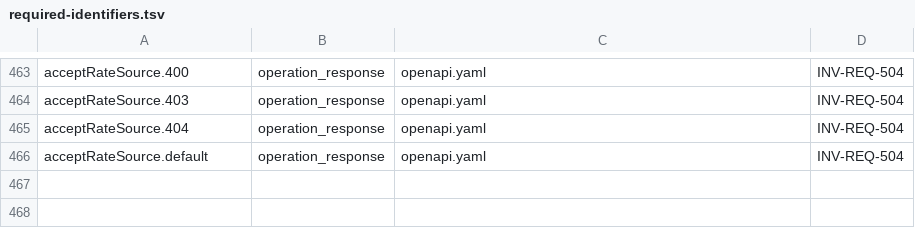
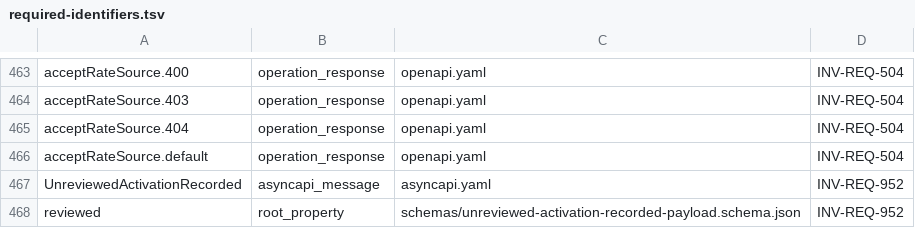
Before and after one commit to dynokore/DynoGST, a TSV file: platform-contracts/rules/required-identifiers.tsv, drawn as a sheet; only a part is shown, gaps mark what is left out; the diff names each change by its address in the sheet, - before the commit and + after, or states it on an @@ line.

```diff
--- a/platform-contracts/rules/required-identifiers.tsv
+++ b/platform-contracts/rules/required-identifiers.tsv
+row 467: UnreviewedActivationRecorded | asyncapi_message | asyncapi.yaml | INV-REQ-952
+row 468: reviewed | root_property | schemas/unreviewed-activation-recorded-payload.schema.json | INV-REQ-952
```
Also changed, not shown: platform-contracts/rules/spec-facts.tsv, 5 other files.
